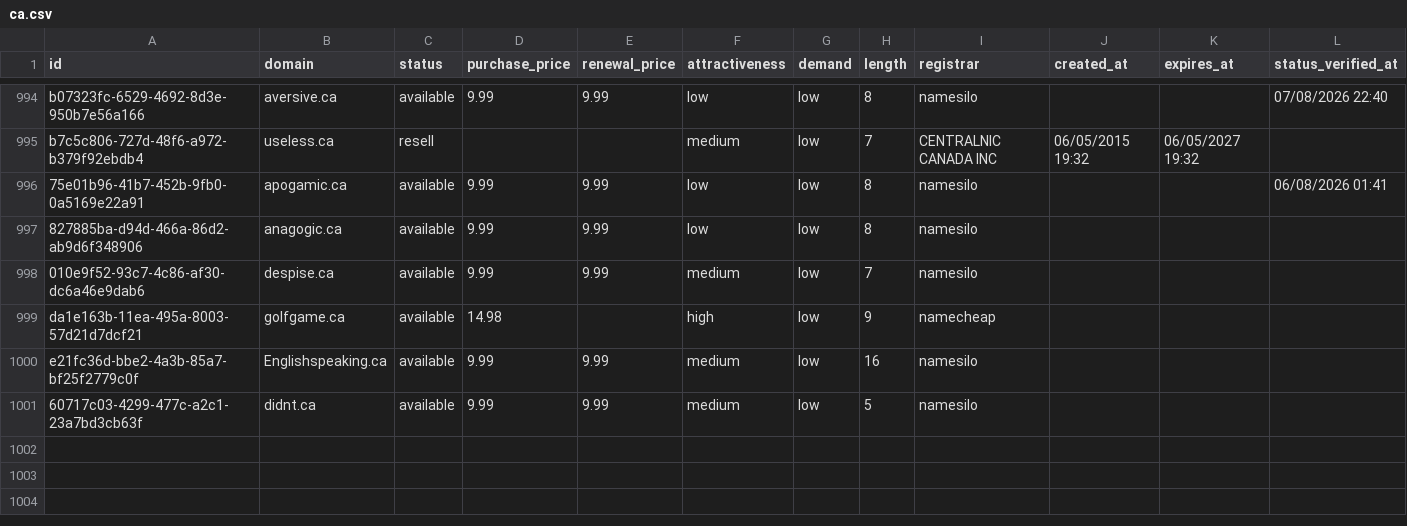
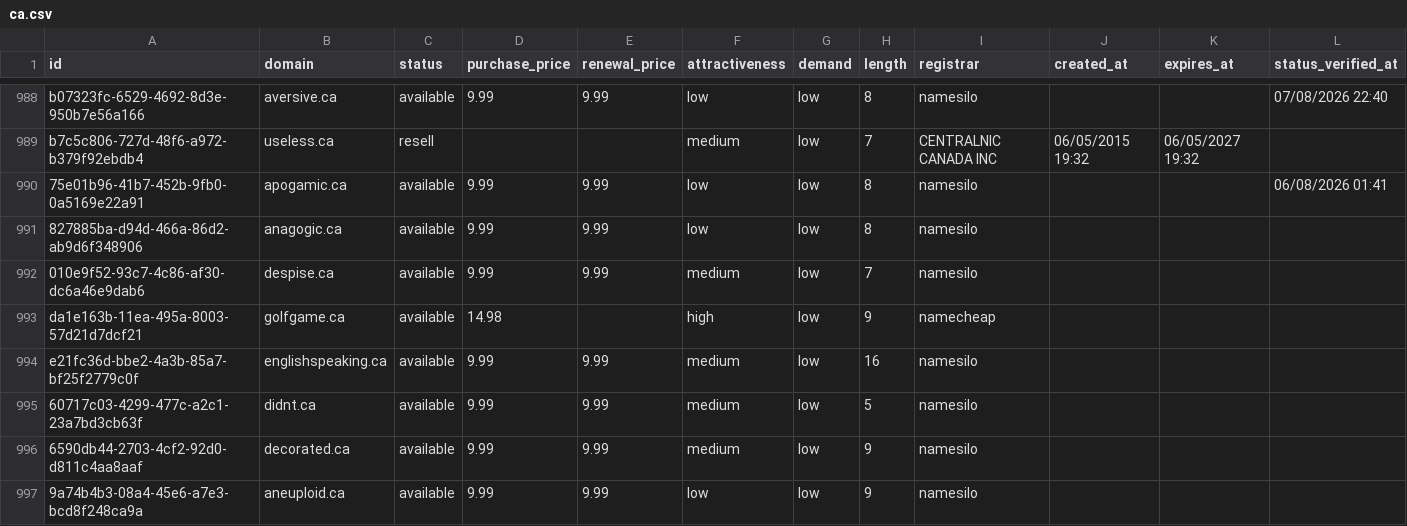
Before and after one commit to UniqueDomains/ca-oneword-domains, a CSV file: ca.csv, drawn as a sheet; only a part is shown, gaps mark what is left out; the diff covers the shown part only.

Commit message:
Domains update

```diff
--- a/ca.csv
+++ b/ca.csv
@@ -999,3 +993,5 @@ b7c5c806-727d-48f6-a972-b379f92ebdb4,useless.ca,resell,,,medium,low,7,CENTRALNIC
 da1e163b-11ea-495a-8003-57d21d7dcf21,golfgame.ca,available,14.98,,high,low,9,namecheap,,,
-e21fc36d-bbe2-4a3b-85a7-bf25f2779c0f,Englishspeaking.ca,available,9.99,9.99,medium,low,16,namesilo,,,
+e21fc36d-bbe2-4a3b-85a7-bf25f2779c0f,englishspeaking.ca,available,9.99,9.99,medium,low,16,namesilo,,,
 60717c03-4299-477c-a2c1-23a7bd3cb63f,didnt.ca,available,9.99,9.99,medium,low,5,namesilo,,,
+6590db44-2703-4cf2-92d0-d811c4aa8aaf,decorated.ca,available,9.99,9.99,medium,low,9,namesilo,,,
+9a74b4b3-08a4-45e6-a7e3-bcd8f248ca9a,aneuploid.ca,available,9.99,9.99,low,low,9,namesilo,,,
```
Also changed, not shown: 4 added rows, 6 removed rows and 50 edited cells elsewhere in this file, 4 other files.
